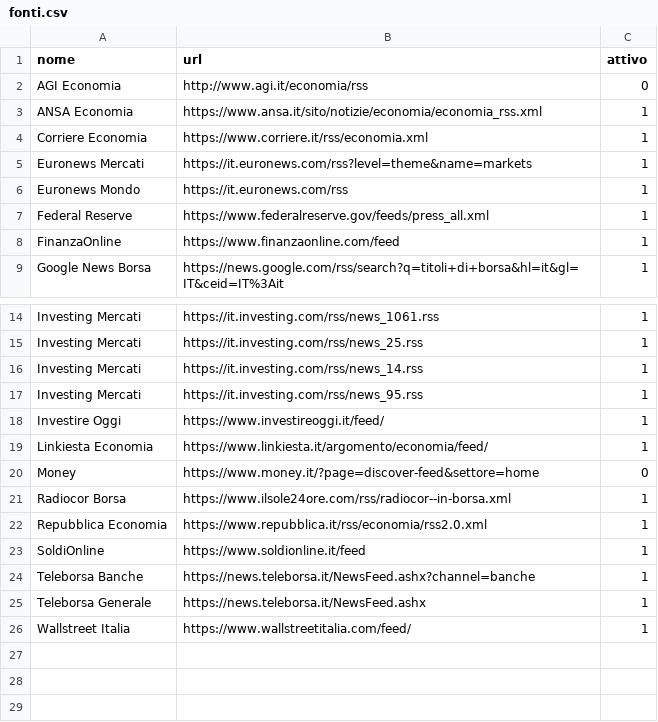
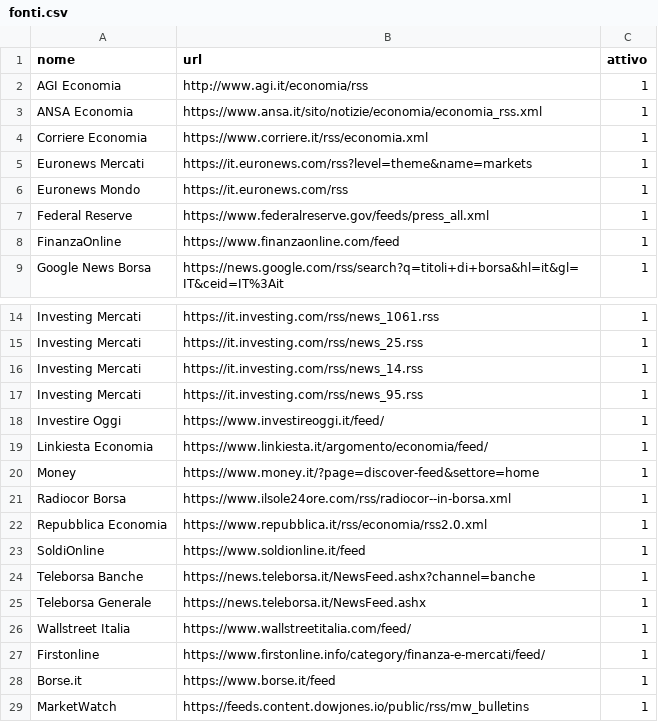
Before and after one commit to melodia-dev/news-html, a CSV file: fonti.csv, drawn as a sheet; only a part is shown, gaps mark what is left out.

```diff
--- a/fonti.csv
+++ b/fonti.csv
@@ -1,3 +1,3 @@
 nome,url,attivo
-AGI Economia,http://www.agi.it/economia/rss,0
+AGI Economia,http://www.agi.it/economia/rss,1
 ANSA Economia,https://www.ansa.it/sito/notizie/economia/economia_rss.xml,1
@@ -19,3 +19,3 @@ Investire Oggi,https://www.investireoggi.it/feed/,1
 Linkiesta Economia,https://www.linkiesta.it/argomento/economia/feed/,1
-Money,https://www.money.it/?page=discover-feed&settore=home,0
+Money,https://www.money.it/?page=discover-feed&settore=home,1
 Radiocor Borsa,https://www.ilsole24ore.com/rss/radiocor--in-borsa.xml,1
@@ -26 +26,4 @@ Teleborsa Generale,https://news.teleborsa.it/NewsFeed.ashx,1
 Wallstreet Italia,https://www.wallstreetitalia.com/feed/,1
+Firstonline,https://www.firstonline.info/category/finanza-e-mercati/feed/,1
+Borse.it,https://www.borse.it/feed,1
+MarketWatch ,https://feeds.content.dowjones.io/public/rss/mw_bulletins,1
```
Also changed, not shown: 1 other file.
